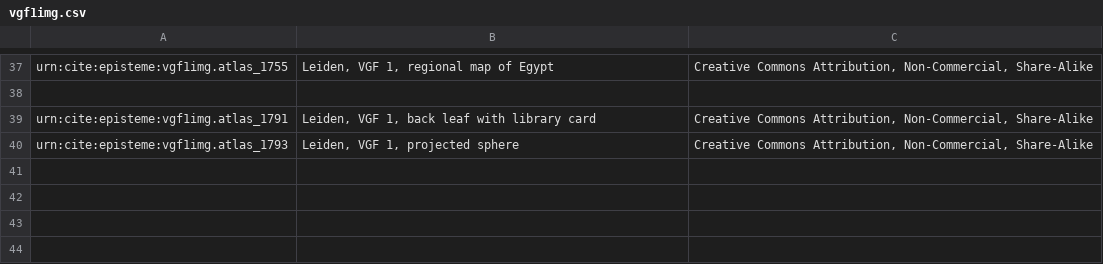
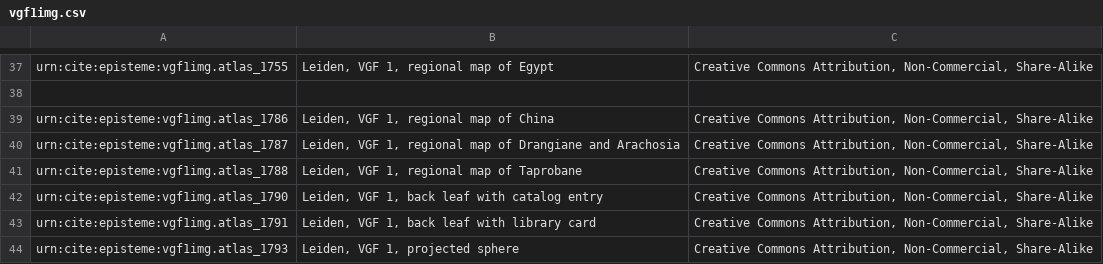
Before and after one commit to neelsmith/episteme, a CSV file: collections/images/vgf1img.csv, drawn as a sheet; only a part is shown, gaps mark what is left out; the diff names each change by its address in the sheet, - before the commit and + after, or states it on an @@ line.

Commit message:
Update vgf1img.csv

```diff
--- a/collections/images/vgf1img.csv
+++ b/collections/images/vgf1img.csv
+row 39: urn:cite:episteme:vgf1img.atlas_1786 | Leiden, VGF 1, regional map of China | Creative Commons Attribution, Non-Commercial, Share-Alike
+row 40: urn:cite:episteme:vgf1img.atlas_1787 | Leiden, VGF 1, regional map of Drangiane and Arachosia | Creative Commons Attribution, Non-Commercial, Share-Alike
+row 41: urn:cite:episteme:vgf1img.atlas_1788 | Leiden, VGF 1, regional map of Taprobane | Creative Commons Attribution, Non-Commercial, Share-Alike
+row 42: urn:cite:episteme:vgf1img.atlas_1790 | Leiden, VGF 1, back leaf with catalog entry | Creative Commons Attribution, Non-Commercial, Share-Alike
```
